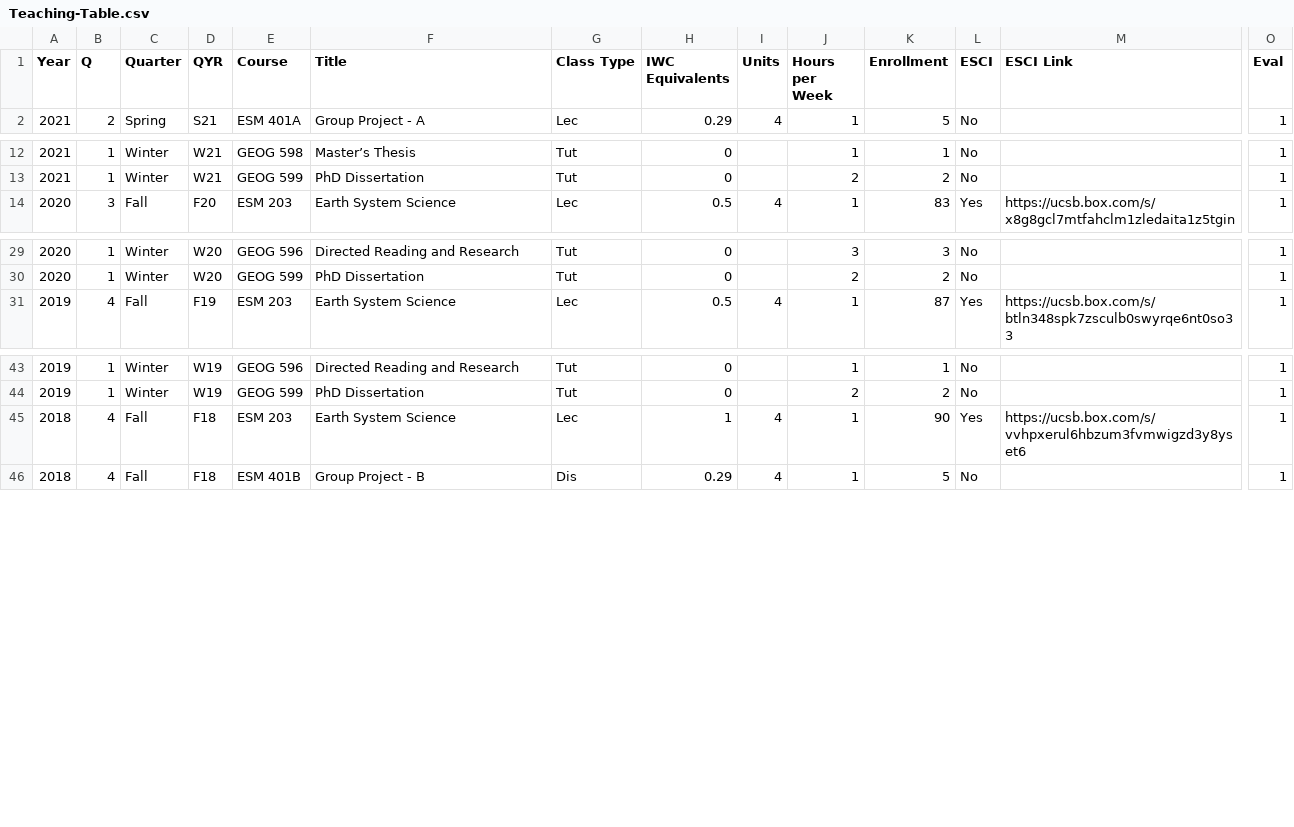
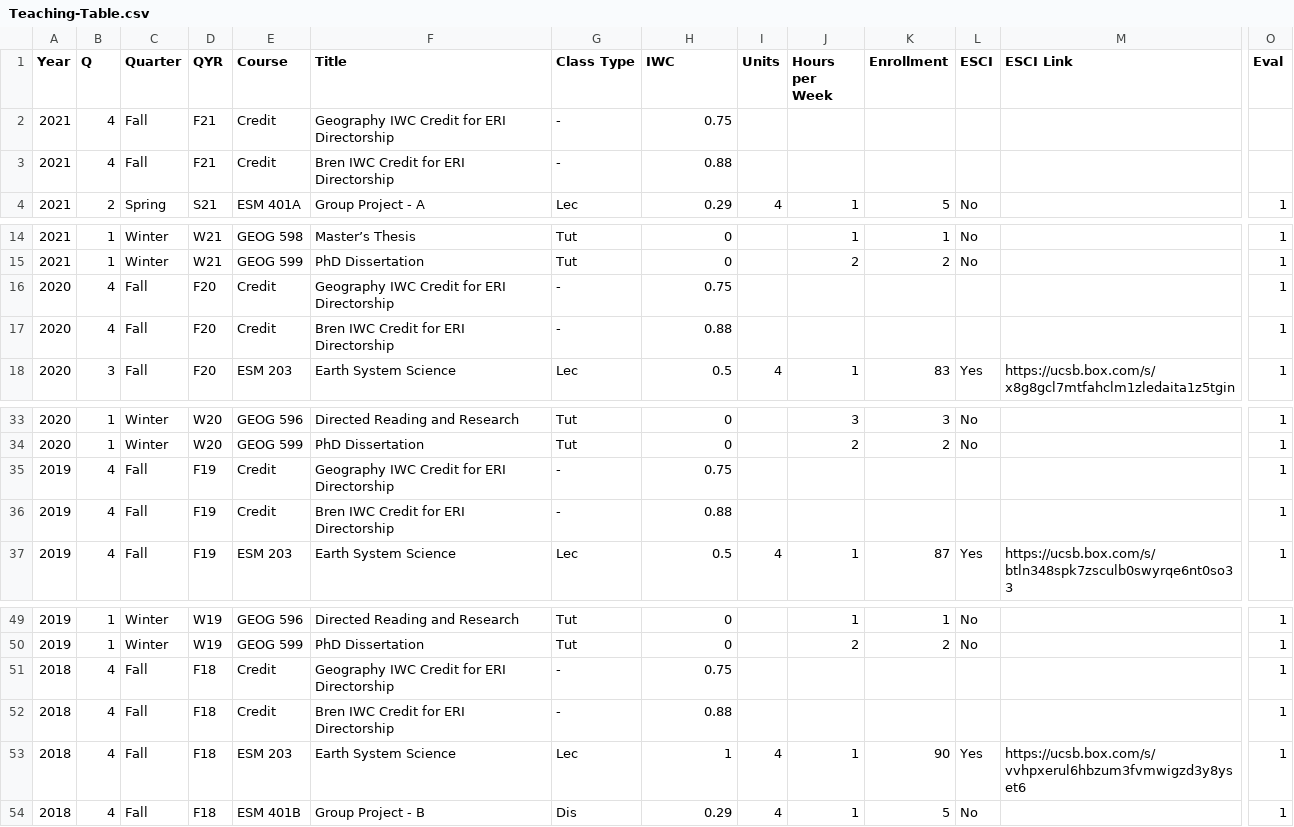
Before and after one commit to kcaylor/biobib, a CSV file: CV/Teaching-Table.csv, drawn as a sheet; only a part is shown, gaps mark what is left out; rows hold the shown columns only; the diff names each change by its address in the sheet, - before the commit and + after, or states it on an @@ line.

```diff
--- a/CV/Teaching-Table.csv
+++ b/CV/Teaching-Table.csv
-H1: IWC Equivalents
+H1: IWC
+row 2: 2021 | 4 | Fall | F21 | Credit | Geography IWC Credit for ERI Directorship | - | 0.75
+row 3: 2021 | 4 | Fall | F21 | Credit | Bren IWC Credit for ERI Directorship | - | 0.88
+row 16: 2020 | 4 | Fall | F20 | Credit | Geography IWC Credit for ERI Directorship | - | 0.75 |  |  |  |  |  | 1
+row 17: 2020 | 4 | Fall | F20 | Credit | Bren IWC Credit for ERI Directorship | - | 0.88 |  |  |  |  |  | 1
+row 35: 2019 | 4 | Fall | F19 | Credit | Geography IWC Credit for ERI Directorship | - | 0.75 |  |  |  |  |  | 1
+row 36: 2019 | 4 | Fall | F19 | Credit | Bren IWC Credit for ERI Directorship | - | 0.88 |  |  |  |  |  | 1
+row 51: 2018 | 4 | Fall | F18 | Credit | Geography IWC Credit for ERI Directorship | - | 0.75 |  |  |  |  |  | 1
+row 52: 2018 | 4 | Fall | F18 | Credit | Bren IWC Credit for ERI Directorship | - | 0.88 |  |  |  |  |  | 1
```
Also changed, not shown: CV/Citations-Table.csv, CV/Conference Abstracts-Table.csv, 38 other files.
